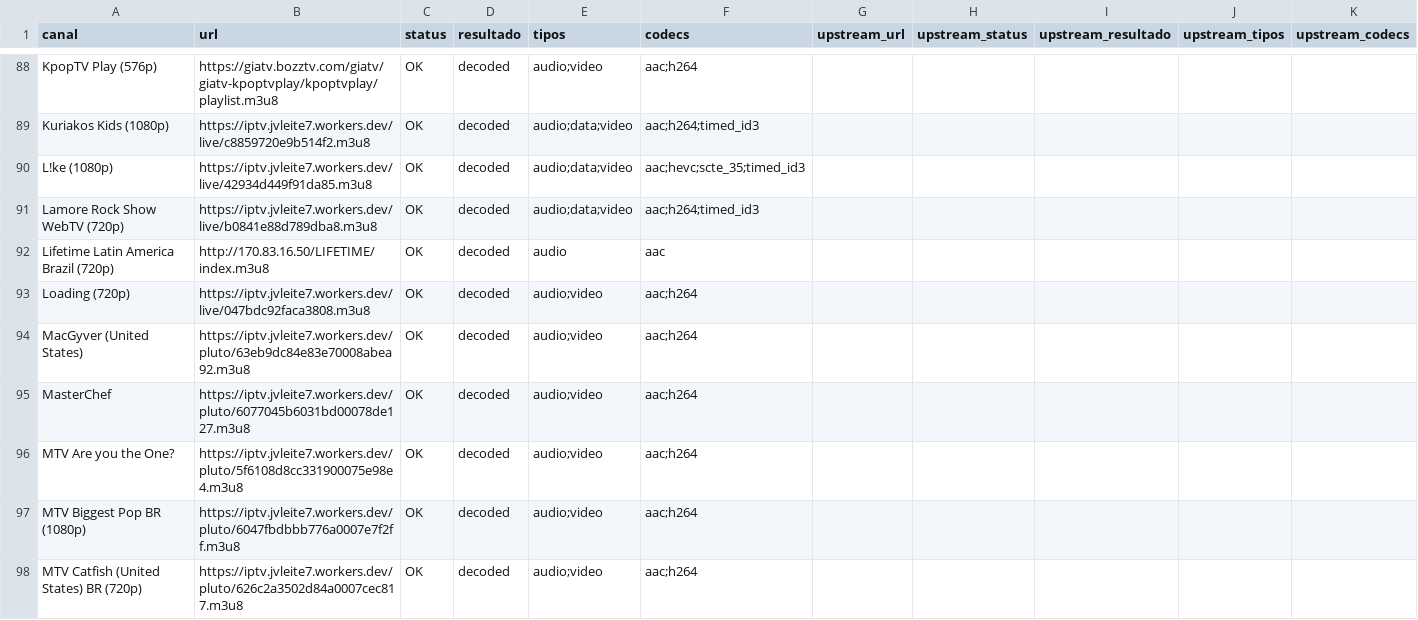
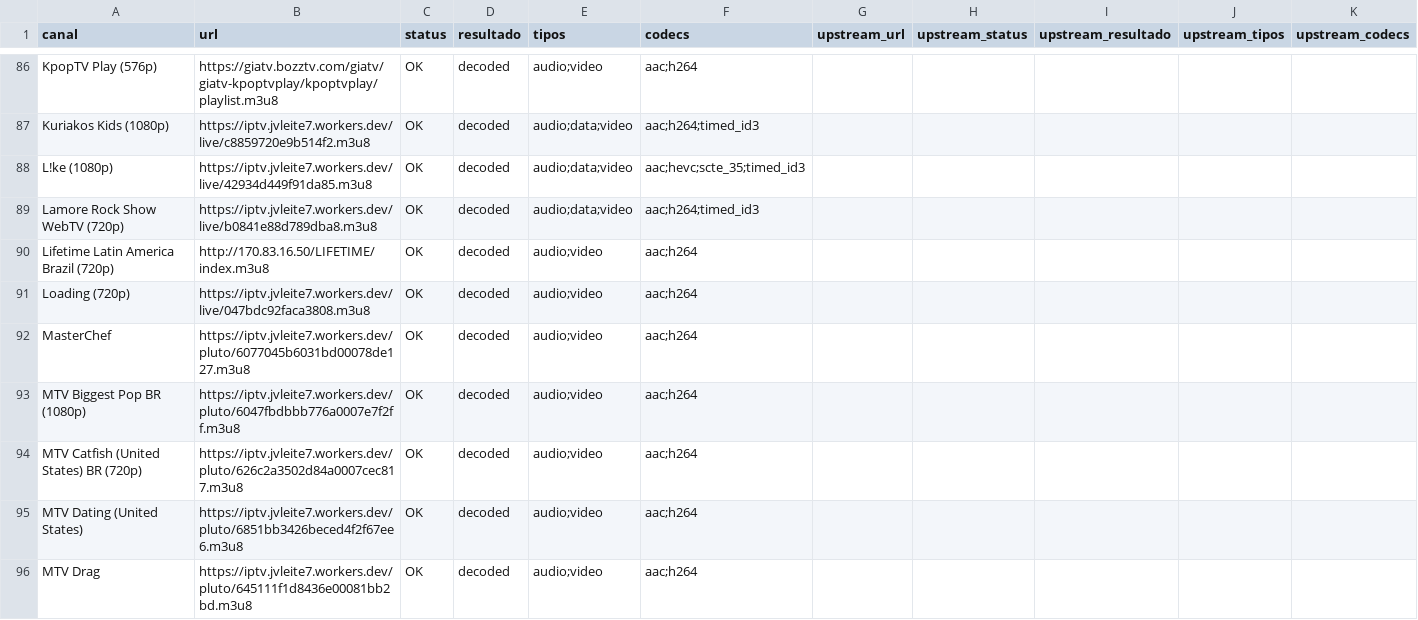
Before and after one commit to feijaum/iptv, a CSV file: playback-audit.csv, drawn as a sheet; only a part is shown, gaps mark what is left out; the shorter side is filled out with more unchanged rows; the diff covers the shown part only.

```diff
--- a/playback-audit.csv
+++ b/playback-audit.csv
@@ -91,7 +89,5 @@ L!ke (1080p),https://iptv.jvleite7.workers.dev/live/42934d449f91da85.m3u8,OK,dec
 Lamore Rock Show WebTV (720p),https://iptv.jvleite7.workers.dev/live/b0841e88d789dba8.m3u8,OK,decoded,audio;data;video,aac;h264;timed_id3,,,,,
-Lifetime Latin America Brazil (720p),http://170.83.16.50/LIFETIME/index.m3u8,OK,decoded,audio,aac,,,,,
+Lifetime Latin America Brazil (720p),http://170.83.16.50/LIFETIME/index.m3u8,OK,decoded,audio;video,aac;h264,,,,,
 Loading (720p),https://iptv.jvleite7.workers.dev/live/047bdc92faca3808.m3u8,OK,decoded,audio;video,aac;h264,,,,,
-MacGyver (United States),https://iptv.jvleite7.workers.dev/pluto/63eb9dc84e83e70008abea92.m3u8,OK,decoded,audio;video,aac;h264,,,,,
 MasterChef,https://iptv.jvleite7.workers.dev/pluto/6077045b6031bd00078de127.m3u8,OK,decoded,audio;video,aac;h264,,,,,
-MTV Are you the One?,https://iptv.jvleite7.workers.dev/pluto/5f6108d8cc331900075e98e4.m3u8,OK,decoded,audio;video,aac;h264,,,,,
 MTV Biggest Pop BR (1080p),https://iptv.jvleite7.workers.dev/pluto/6047fbdbbb776a0007e7f2ff.m3u8,OK,decoded,audio;video,aac;h264,,,,,
```
Also changed, not shown: 7 added rows, 11 removed rows and 23 edited cells elsewhere in this file, epg-status.csv, 3 other files.
